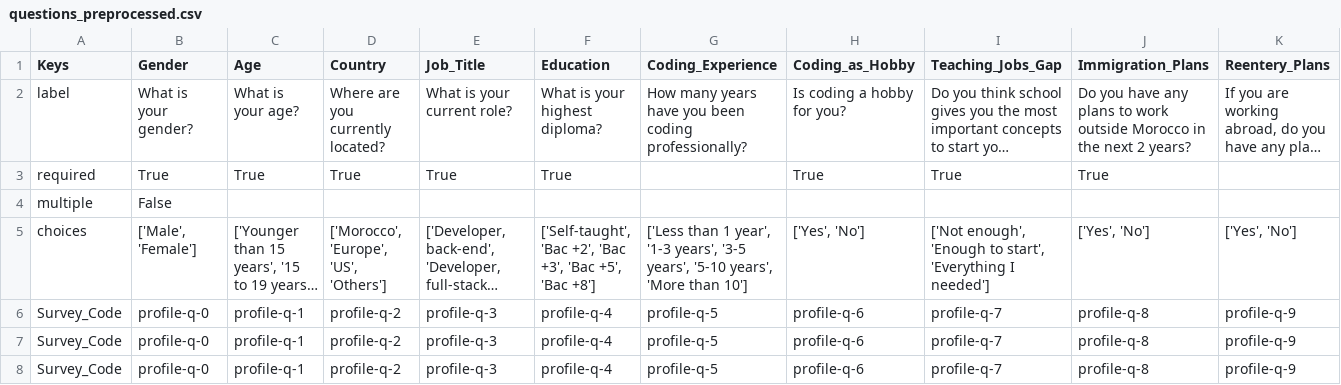
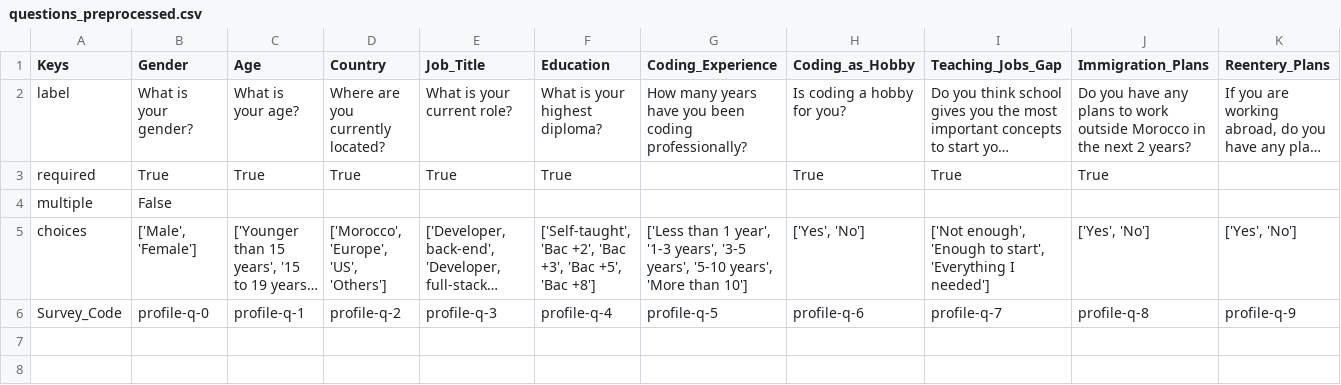
Before and after one commit to geeksblabla/stateofdev.ma, a CSV file: results/2020/data/CSV/questions_preprocessed.csv, drawn as a sheet; only a part is shown; long unchanged cells end in …; rows hold the shown columns only; the diff names each change by its address in the sheet, - before the commit and + after, or states it on an @@ line.

Commit message:
Removed duplicated "survey_code" rows

```diff
--- a/results/2020/data/CSV/questions_preprocessed.csv
+++ b/results/2020/data/CSV/questions_preprocessed.csv
-row 7: Survey_Code | profile-q-0 | profile-q-1 | profile-q-2 | profile-q-3 | profile-q-4 | profile-q-5 | profile-q-6 | profile-q-7 | profile-q-8 | profile-q-9
-row 8: Survey_Code | profile-q-0 | profile-q-1 | profile-q-2 | profile-q-3 | profile-q-4 | profile-q-5 | profile-q-6 | profile-q-7 | profile-q-8 | profile-q-9
```
Also changed, not shown: 1 other file.
